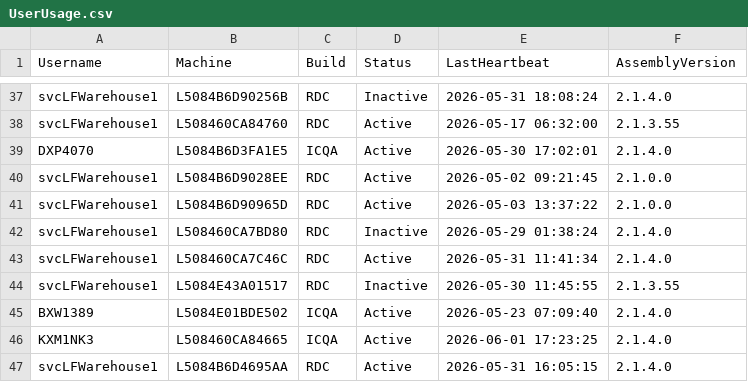
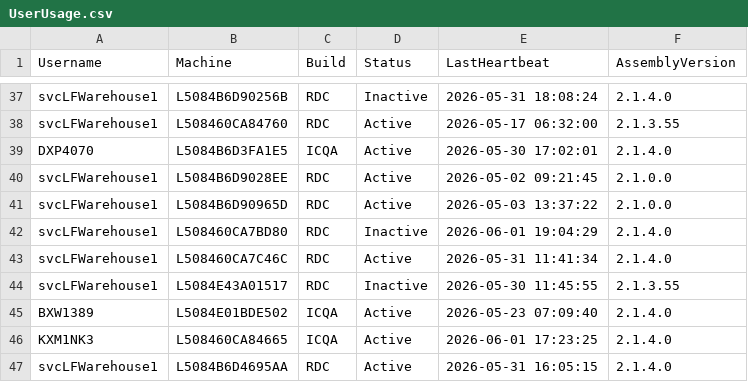
Before and after one commit to ixservices-bit/ixservices.github.io, a CSV file: data/UserUsage.csv, drawn as a sheet; only a part is shown, gaps mark what is left out.

```diff
--- a/data/UserUsage.csv
+++ b/data/UserUsage.csv
@@ -41,3 +41,3 @@ svcLFWarehouse1,L5084B6D9028EE,RDC,Active,2026-05-02 09:21:45,2.1.0.0
 svcLFWarehouse1,L5084B6D90965D,RDC,Active,2026-05-03 13:37:22,2.1.0.0
-svcLFWarehouse1,L508460CA7BD80,RDC,Inactive,2026-05-29 01:38:24,2.1.4.0
+svcLFWarehouse1,L508460CA7BD80,RDC,Inactive,2026-06-01 19:04:29,2.1.4.0
 svcLFWarehouse1,L508460CA7C46C,RDC,Active,2026-05-31 11:41:34,2.1.4.0
```
Also changed, not shown: data/FeatureUsage.csv, 1 other file.
